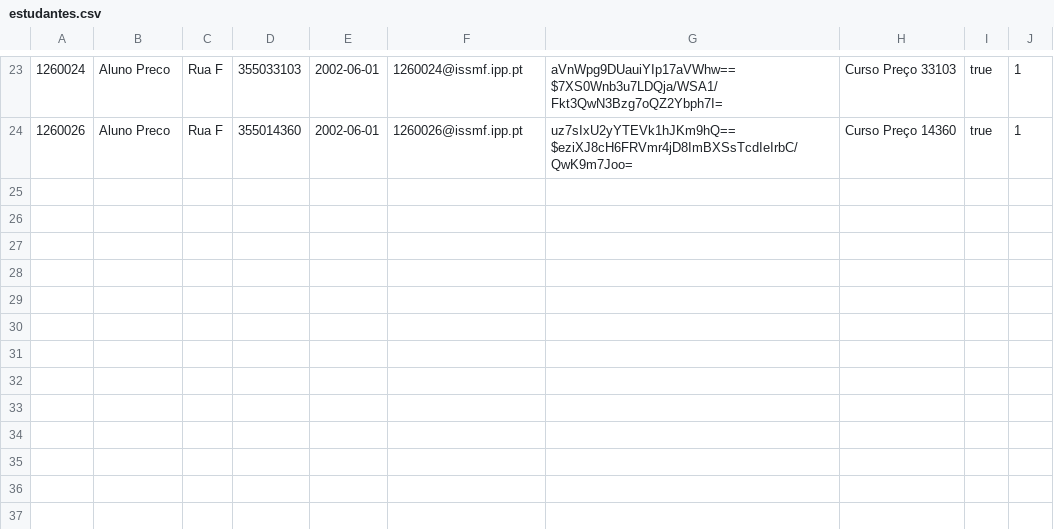
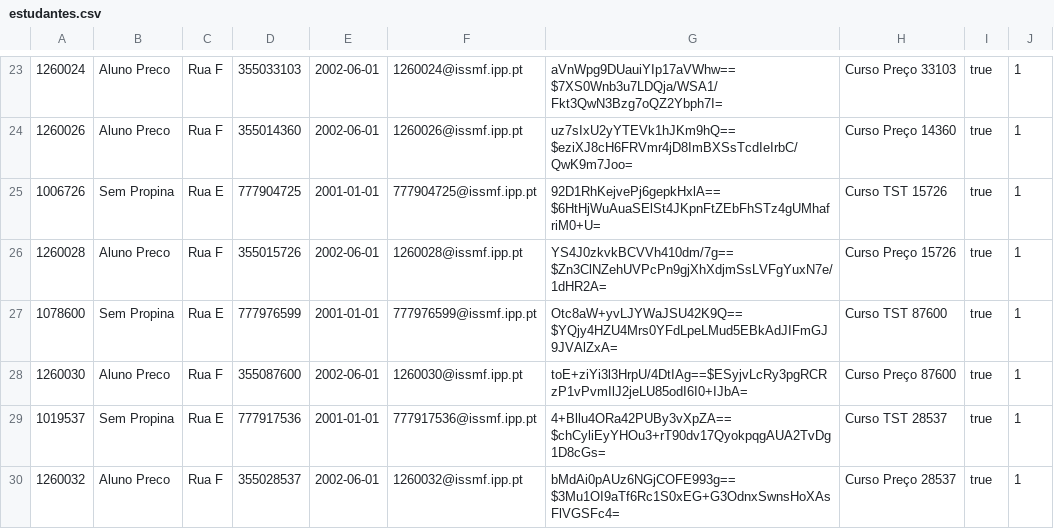
Before and after one commit to dinisw/LP2-G2, a CSV file: src/main/java/CSVs/estudantes.csv, drawn as a sheet; only a part is shown, gaps mark what is left out; the diff names each change by its address in the sheet, - before the commit and + after, or states it on an @@ line.

```diff
--- a/src/main/java/CSVs/estudantes.csv
+++ b/src/main/java/CSVs/estudantes.csv
+row 25: 1006726 | Sem Propina | Rua E | 777904725 | 2001-01-01 | 777904725@issmf.ipp.pt | 92D1RhKejvePj6gepkHxlA==$6HtHjWuAuaSElSt4JKpnFtZEbFhSTz4gUMhafriM0+U= | Curso TST 15726 | true | 1
+row 26: 1260028 | Aluno Preco | Rua F | 355015726 | 2002-06-01 | 1260028@issmf.ipp.pt | YS4J0zkvkBCVVh410dm/7g==$Zn3ClNZehUVPcPn9gjXhXdjmSsLVFgYuxN7e/1dHR2A= | Curso Preço 15726 | true | 1
+row 27: 1078600 | Sem Propina | Rua E | 777976599 | 2001-01-01 | 777976599@issmf.ipp.pt | Otc8aW+yvLJYWaJSU42K9Q==$YQjy4HZU4Mrs0YFdLpeLMud5EBkAdJIFmGJ9JVAlZxA= | Curso TST 87600 | true | 1
+row 28: 1260030 | Aluno Preco | Rua F | 355087600 | 2002-06-01 | 1260030@issmf.ipp.pt | toE+ziYi3l3HrpU/4DtIAg==$ESyjvLcRy3pgRCRzP1vPvmIlJ2jeLU85odI6I0+IJbA= | Curso Preço 87600 | true | 1
+row 29: 1019537 | Sem Propina | Rua E | 777917536 | 2001-01-01 | 777917536@issmf.ipp.pt | 4+Bllu4ORa42PUBy3vXpZA==$chCyliEyYHOu3+rT90dv17QyokpqgAUA2TvDg1D8cGs= | Curso TST 28537 | true | 1
+row 30: 1260032 | Aluno Preco | Rua F | 355028537 | 2002-06-01 | 1260032@issmf.ipp.pt | bMdAi0pAUz6NGjCOFE993g==$3Mu1OI9aTf6Rc1S0xEG+G3OdnxSwnsHoXAsFlVGSFc4= | Curso Preço 28537 | true | 1
```
Also changed, not shown: src/main/java/CSVs/propinas.csv, 30 other files.
